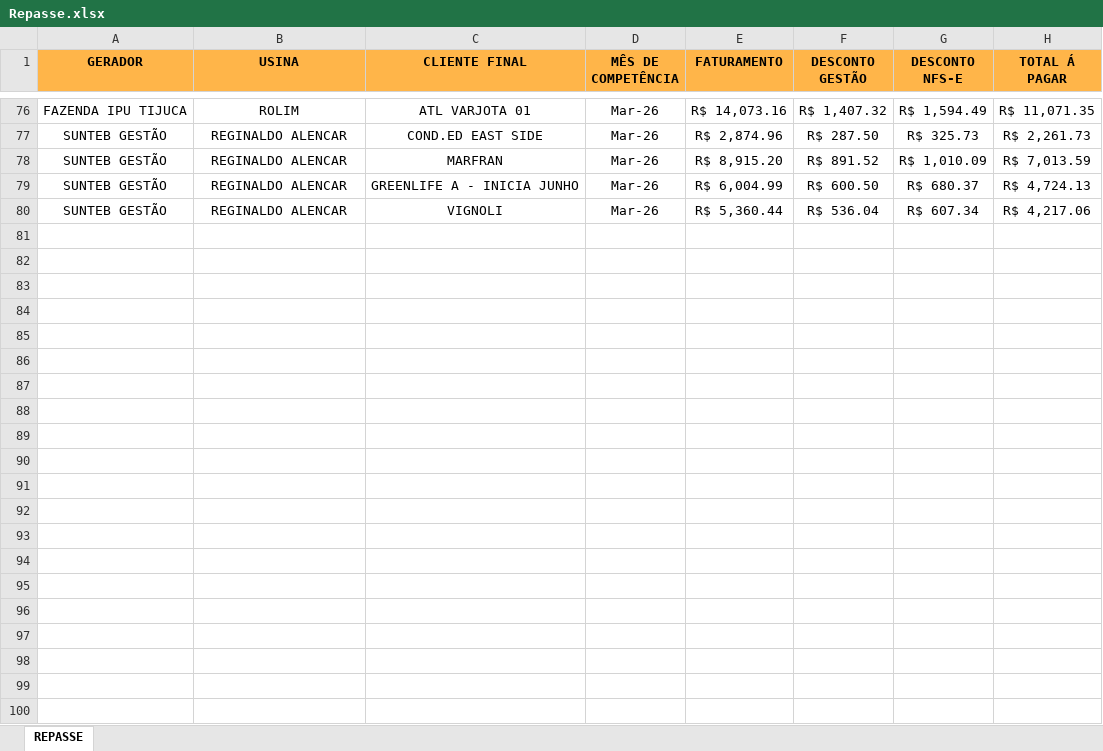
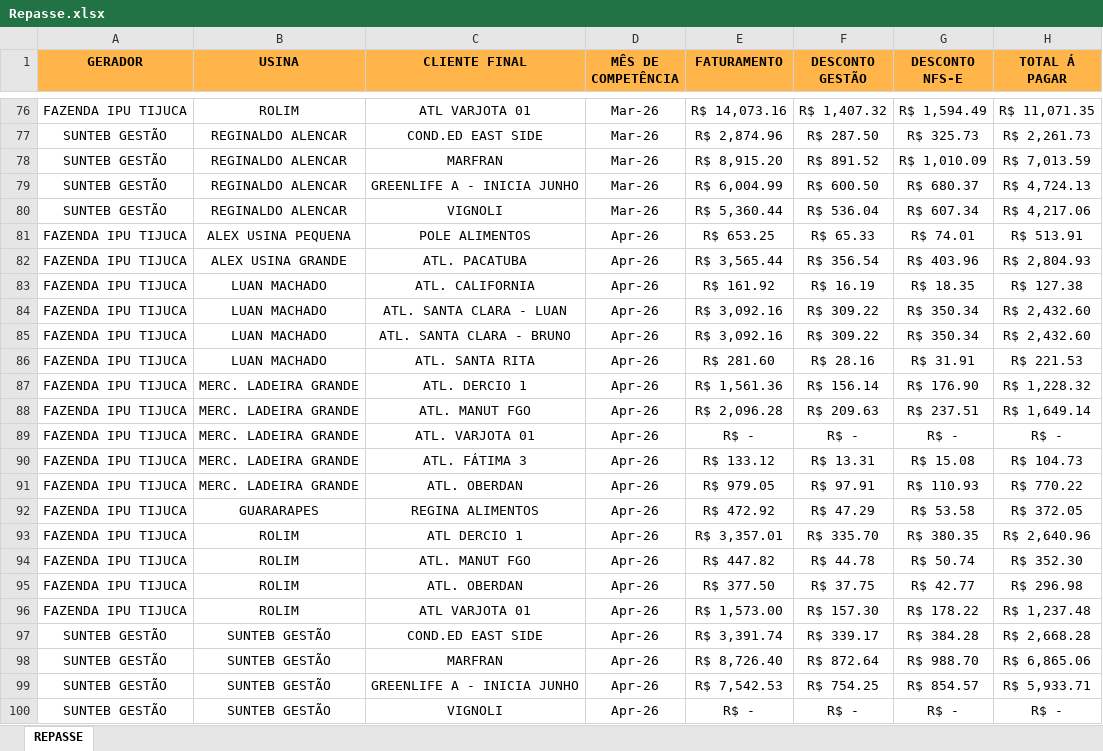
Before and after one commit to JoaoVNTR/Financeiro, an Excel workbook: Repasse.xlsx, sheet REPASSE, drawn as a sheet; only a part is shown, gaps mark what is left out; values as stored, in another font and other column widths than the file's, no borders; the diff names each change by its address in the sheet, - before the commit and + after, or states it on an @@ line.

Commit message:
Add files via upload

```diff
--- a/Repasse.xlsx (sheet REPASSE)
+++ b/Repasse.xlsx (sheet REPASSE)
+row 81: FAZENDA IPU TIJUCA | ALEX USINA PEQUENA | POLE ALIMENTOS | Apr-26 | R$ 653.25 | R$ 65.33 | R$ 74.01 | R$ 513.91
+row 82: FAZENDA IPU TIJUCA | ALEX USINA GRANDE | ATL. PACATUBA | Apr-26 | R$ 3,565.44 | R$ 356.54 | R$ 403.96 | R$ 2,804.93
+row 83: FAZENDA IPU TIJUCA | LUAN MACHADO | ATL. CALIFORNIA | Apr-26 | R$ 161.92 | R$ 16.19 | R$ 18.35 | R$ 127.38
+row 84: FAZENDA IPU TIJUCA | LUAN MACHADO | ATL. SANTA CLARA - LUAN | Apr-26 | R$ 3,092.16 | R$ 309.22 | R$ 350.34 | R$ 2,432.60
+row 85: FAZENDA IPU TIJUCA | LUAN MACHADO | ATL. SANTA CLARA - BRUNO | Apr-26 | R$ 3,092.16 | R$ 309.22 | R$ 350.34 | R$ 2,432.60
+row 86: FAZENDA IPU TIJUCA | LUAN MACHADO | ATL. SANTA RITA | Apr-26 | R$ 281.60 | R$ 28.16 | R$ 31.91 | R$ 221.53
+row 87: FAZENDA IPU TIJUCA | MERC. LADEIRA GRANDE | ATL. DERCIO 1 | Apr-26 | R$ 1,561.36 | R$ 156.14 | R$ 176.90 | R$ 1,228.32
+row 88: FAZENDA IPU TIJUCA | MERC. LADEIRA GRANDE | ATL. MANUT FGO | Apr-26 | R$ 2,096.28 | R$ 209.63 | R$ 237.51 | R$ 1,649.14
+row 89: FAZENDA IPU TIJUCA | MERC. LADEIRA GRANDE | ATL. VARJOTA 01 | Apr-26 | R$ - | R$ - | R$ - | R$ -
+row 90: FAZENDA IPU TIJUCA | MERC. LADEIRA GRANDE | ATL. FÁTIMA 3 | Apr-26 | R$ 133.12 | R$ 13.31 | R$ 15.08 | R$ 104.73
+row 91: FAZENDA IPU TIJUCA | MERC. LADEIRA GRANDE | ATL. OBERDAN | Apr-26 | R$ 979.05 | R$ 97.91 | R$ 110.93 | R$ 770.22
+row 92: FAZENDA IPU TIJUCA | GUARARAPES | REGINA ALIMENTOS | Apr-26 | R$ 472.92 | R$ 47.29 | R$ 53.58 | R$ 372.05
+row 93: FAZENDA IPU TIJUCA | ROLIM | ATL DERCIO 1 | Apr-26 | R$ 3,357.01 | R$ 335.70 | R$ 380.35 | R$ 2,640.96
+row 94: FAZENDA IPU TIJUCA | ROLIM | ATL. MANUT FGO | Apr-26 | R$ 447.82 | R$ 44.78 | R$ 50.74 | R$ 352.30
+row 95: FAZENDA IPU TIJUCA | ROLIM | ATL. OBERDAN | Apr-26 | R$ 377.50 | R$ 37.75 | R$ 42.77 | R$ 296.98
+row 96: FAZENDA IPU TIJUCA | ROLIM | ATL VARJOTA 01 | Apr-26 | R$ 1,573.00 | R$ 157.30 | R$ 178.22 | R$ 1,237.48
+row 97: SUNTEB GESTÃO | SUNTEB GESTÃO | COND.ED EAST SIDE | Apr-26 | R$ 3,391.74 | R$ 339.17 | R$ 384.28 | R$ 2,668.28
+row 98: SUNTEB GESTÃO | SUNTEB GESTÃO | MARFRAN | Apr-26 | R$ 8,726.40 | R$ 872.64 | R$ 988.70 | R$ 6,865.06
+row 99: SUNTEB GESTÃO | SUNTEB GESTÃO | GREENLIFE A - INICIA JUNHO | Apr-26 | R$ 7,542.53 | R$ 754.25 | R$ 854.57 | R$ 5,933.71
+row 100: SUNTEB GESTÃO | SUNTEB GESTÃO | VIGNOLI | Apr-26 | R$ - | R$ - | R$ - | R$ -
```
